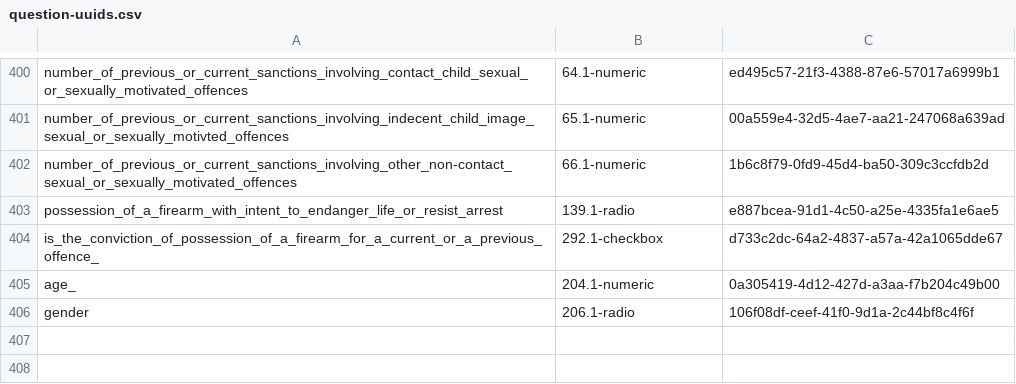
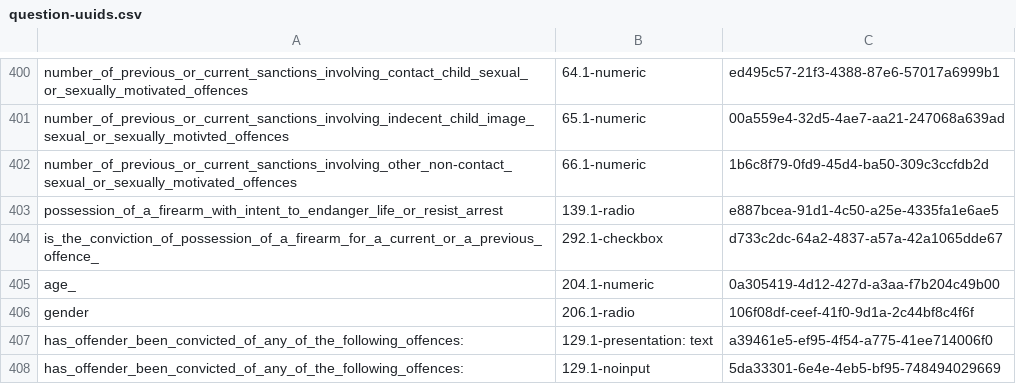
Before and after one commit to ministryofjustice/hmpps-assessments-api, a CSV file: psr/data/uuids/question-uuids.csv, drawn as a sheet; only a part is shown, gaps mark what is left out.

Commit message:
Convert question 129.1 to no input
'Has the individual been convicted of any of the folowing ..."

```diff
--- a/psr/data/uuids/question-uuids.csv
+++ b/psr/data/uuids/question-uuids.csv
@@ -406 +406,3 @@ age_,204.1-numeric,0a305419-4d12-427d-a3aa-f7b204c49b00
 gender,206.1-radio,106f08df-ceef-41f0-9d1a-2c44bf8c4f6f
+has_offender_been_convicted_of_any_of_the_following_offences:,129.1-presentation: text,a39461e5-ef95-4f54-a775-41ee714006f0
+has_offender_been_convicted_of_any_of_the_following_offences:,129.1-noinput,5da33301-6e4e-4eb5-bf95-748494029669
```
Also changed, not shown: psr/assessments/0001_reordered_short-form_psr_assessment_2-2_OASys_OGRS_and_RSR_only.csv, psr/data/uuids/question-group-uuids.csv, 2 other files.
